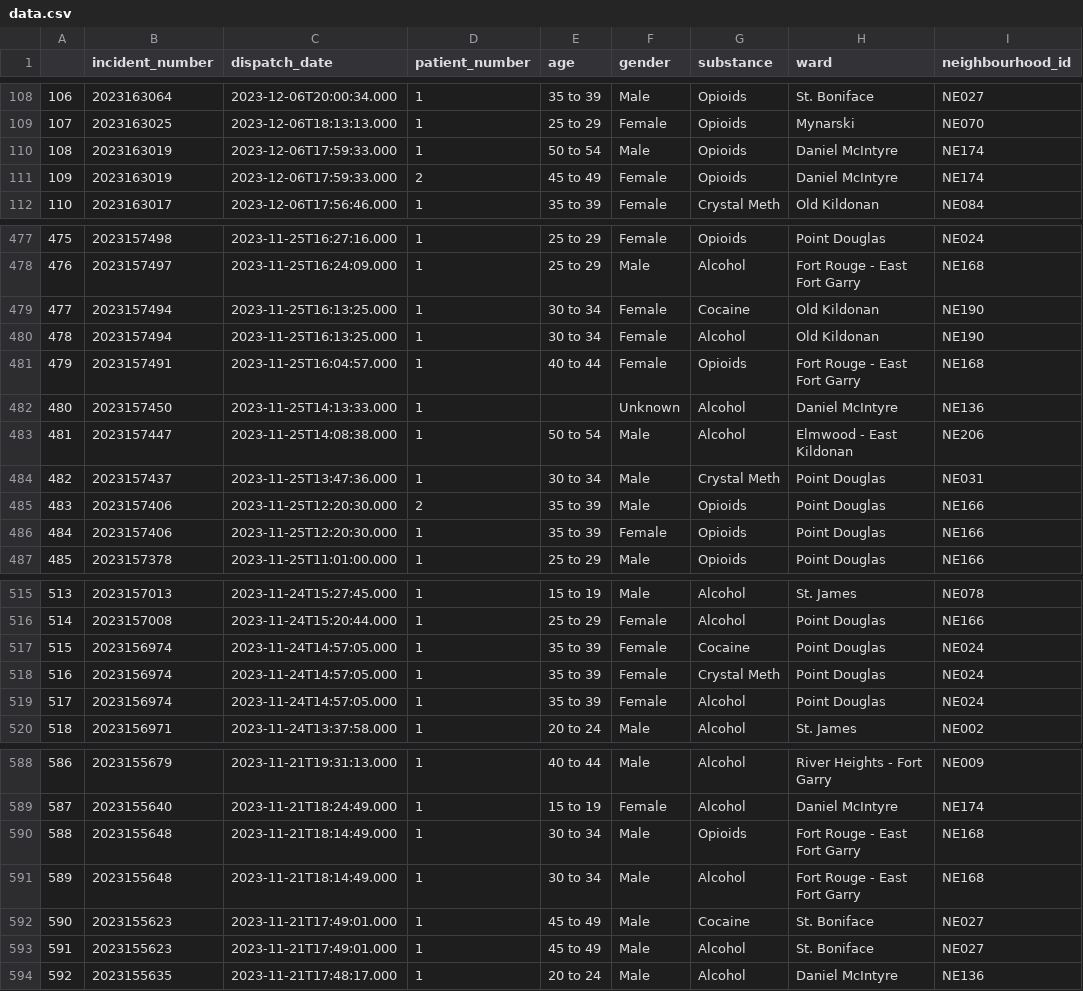
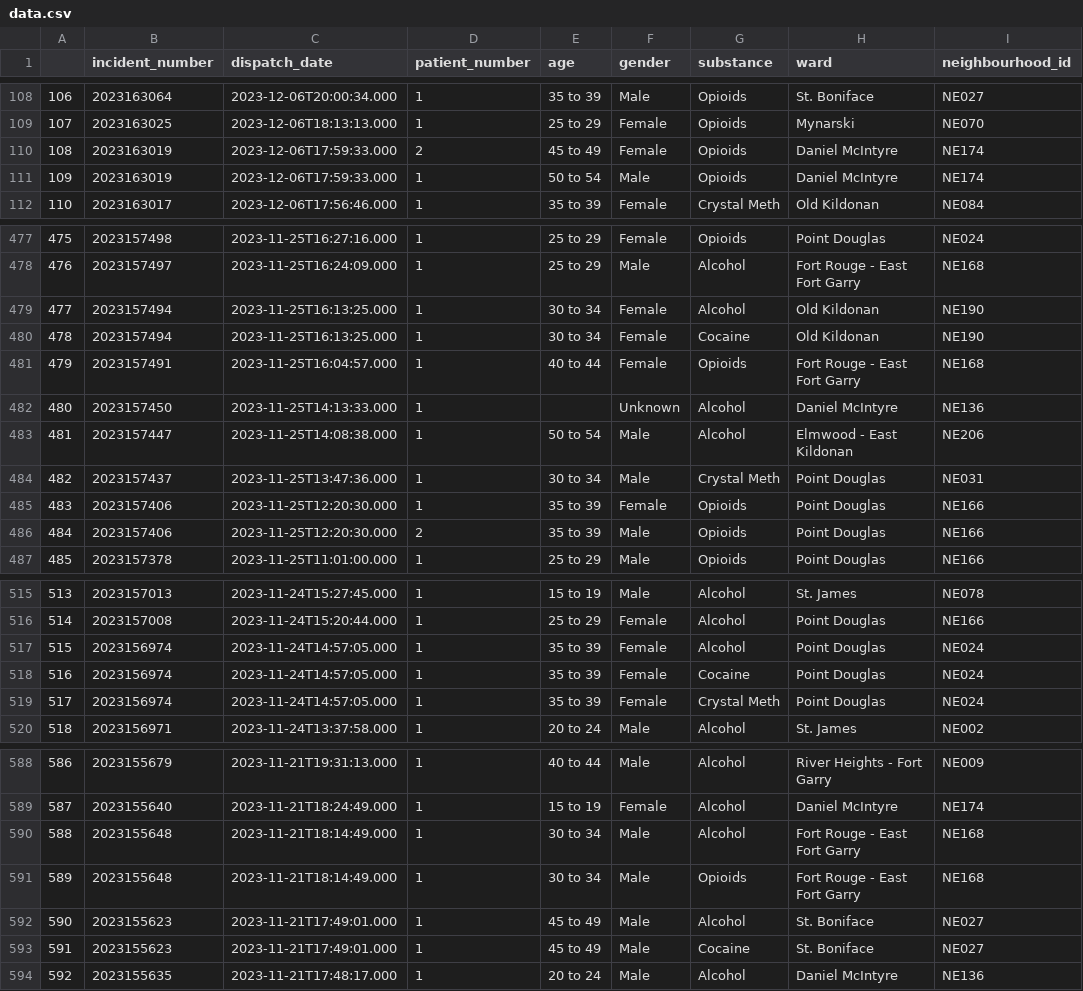
Before and after one commit to alancj731/drug_incidents_winnipeg, a CSV file: data/data.csv, drawn as a sheet; only a part is shown, gaps mark what is left out; the diff covers the shown part only; the diff names each change by its address in the sheet, - before the commit and + after, or states it on an @@ line.

Commit message:
auto update

```diff
--- a/data/data.csv
+++ b/data/data.csv
-D110 (patient_number): 1
+D110 (patient_number): 2
-E110 (age): 50 to 54
+E110 (age): 45 to 49
-F110 (gender): Male
+F110 (gender): Female
-D111 (patient_number): 2
+D111 (patient_number): 1
-E111 (age): 45 to 49
+E111 (age): 50 to 54
-F111 (gender): Female
+F111 (gender): Male
-G479 (substance): Cocaine
+G479 (substance): Alcohol
-G480 (substance): Alcohol
+G480 (substance): Cocaine
-D485 (patient_number): 2
+D485 (patient_number): 1
-F485 (gender): Male
+F485 (gender): Female
-D486 (patient_number): 1
+D486 (patient_number): 2
-F486 (gender): Female
+F486 (gender): Male
-G517 (substance): Cocaine
+G517 (substance): Alcohol
-G518 (substance): Crystal Meth
+G518 (substance): Cocaine
-G519 (substance): Alcohol
+G519 (substance): Crystal Meth
-G590 (substance): Opioids
+G590 (substance): Alcohol
-G591 (substance): Alcohol
+G591 (substance): Opioids
-G592 (substance): Cocaine
+G592 (substance): Alcohol
-G593 (substance): Alcohol
+G593 (substance): Cocaine
```
Also changed, not shown: 44 edited cells elsewhere in this file.
